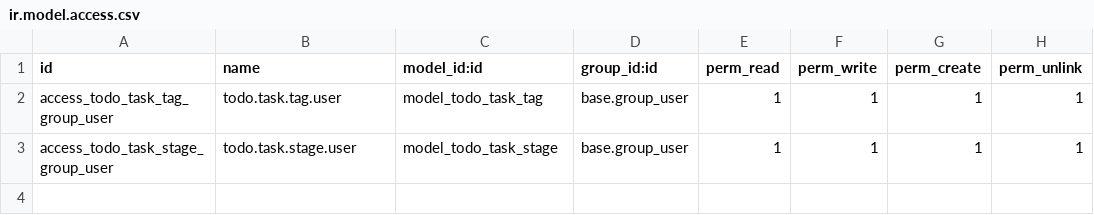
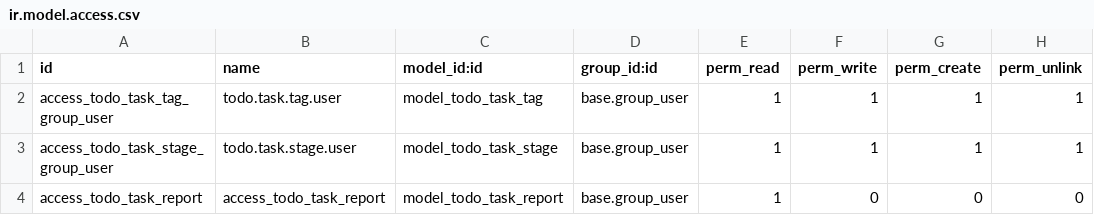
Before and after one commit to usbpendrive/odoo_todo_app_module, a CSV file: todo_stage/security/ir.model.access.csv, drawn as a sheet.

Commit message:
Report module.

```diff
--- a/todo_stage/security/ir.model.access.csv
+++ b/todo_stage/security/ir.model.access.csv
@@ -3 +3,2 @@ access_todo_task_tag_group_user,todo.task.tag.user,model_todo_task_tag,base.grou
 access_todo_task_stage_group_user,todo.task.stage.user,model_todo_task_stage,base.group_user,1,1,1,1
+access_todo_task_report,access_todo_task_report,model_todo_task_report,base.group_user,1,0,0,0
```
Also changed, not shown: 6 other files.
